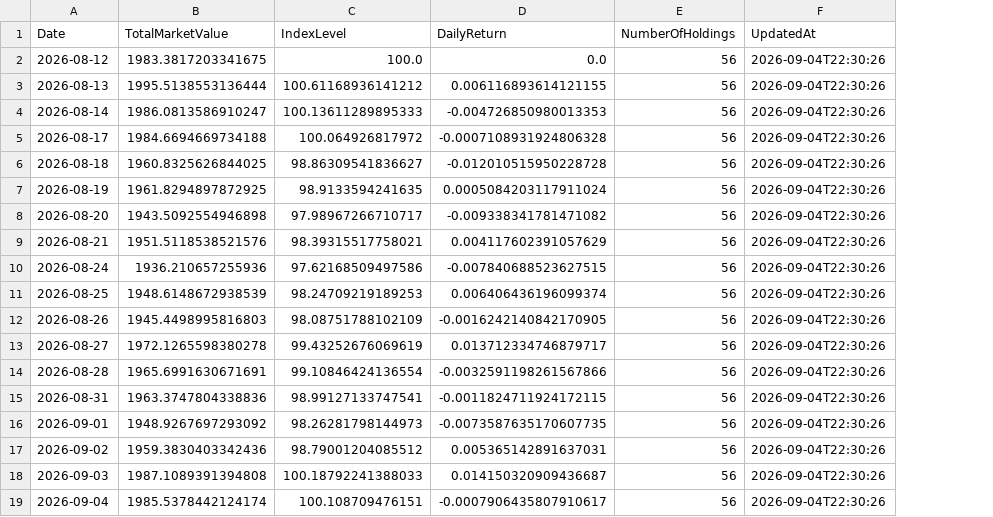
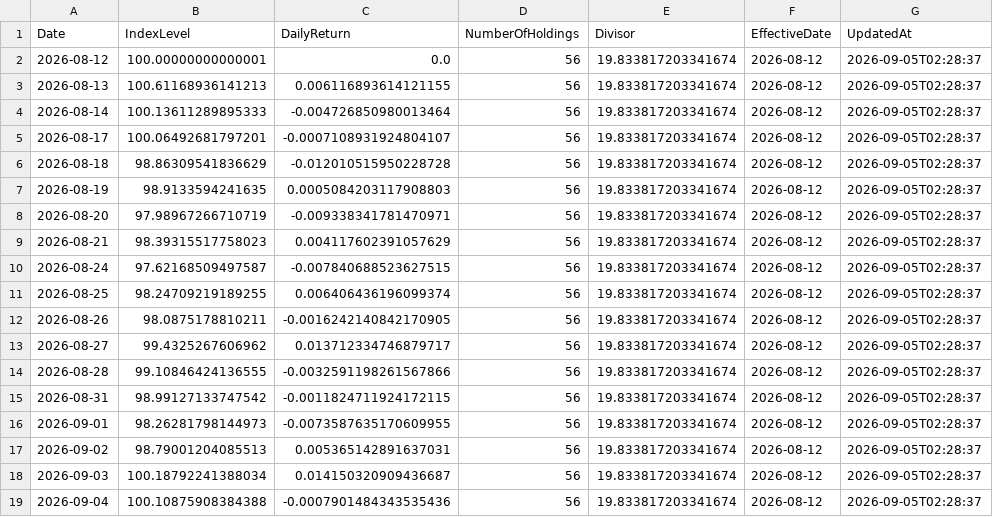
Before and after one commit to RH-102/my-index, a CSV file: data/index_history.csv, drawn as a sheet; removed rows and columns are numbered as before the commit, all else as after; the diff names each change by its address in the sheet, - before the commit and + after, or states it on an @@ line.

```diff
--- a/data/index_history.csv
+++ b/data/index_history.csv
-column B (TotalMarketValue), rows 2-19: 1983.3817203341675 | 1995.5138553136444 | 1986.0813586910247 | 1984.6694669734188 | 1960.8325626844025 | 1961.8294897872925 | 1943.5092554946898 | 1951.5118538521576 | 1936.210657255936 | 1948.6148672938539 | 1945.4498995816803 | 1972.1265598380278 | 1965.6991630671691 | 1963.3747804338836 | 1948.9267697293092 | 1959.3830403342436 | 1987.1089391394808 | 1985.5378442124174
+column E (Divisor), rows 2-19: all 19.833817203341674
+column F (EffectiveDate), rows 2-19: all 2026-08-12
-B2 (IndexLevel): 100.0
+B2 (IndexLevel): 100.00000000000001
-G2:G19 (UpdatedAt): 2026-09-04T22:30:26
+G2:G19 (UpdatedAt): 2026-09-05T02:28:37
-B3 (IndexLevel): 100.61168936141212
+B3 (IndexLevel): 100.61168936141213
-C4 (DailyReturn): -0.004726850980013353
+C4 (DailyReturn): -0.004726850980013464
-B5 (IndexLevel): 100.064926817972
+B5 (IndexLevel): 100.06492681797201
-C5 (DailyReturn): -0.0007108931924806328
+C5 (DailyReturn): -0.0007108931924804107
-B6 (IndexLevel): 98.86309541836627
+B6 (IndexLevel): 98.86309541836629
-C7 (DailyReturn): 0.0005084203117911024
+C7 (DailyReturn): 0.0005084203117908803
-B8 (IndexLevel): 97.98967266710717
+B8 (IndexLevel): 97.98967266710719
-C8 (DailyReturn): -0.009338341781471082
+C8 (DailyReturn): -0.009338341781470971
-B9 (IndexLevel): 98.39315517758021
+B9 (IndexLevel): 98.39315517758023
-B10 (IndexLevel): 97.62168509497586
+B10 (IndexLevel): 97.62168509497587
-B11 (IndexLevel): 98.24709219189253
+B11 (IndexLevel): 98.24709219189255
-B12 (IndexLevel): 98.08751788102109
+B12 (IndexLevel): 98.0875178810211
-B13 (IndexLevel): 99.43252676069619
+B13 (IndexLevel): 99.4325267606962
-B14 (IndexLevel): 99.10846424136554
+B14 (IndexLevel): 99.10846424136555
-B15 (IndexLevel): 98.99127133747541
+B15 (IndexLevel): 98.99127133747542
-C16 (DailyReturn): -0.0073587635170607735
+C16 (DailyReturn): -0.0073587635170609955
-B17 (IndexLevel): 98.79001204085512
+B17 (IndexLevel): 98.79001204085513
-B18 (IndexLevel): 100.18792241388033
+B18 (IndexLevel): 100.18792241388034
-B19 (IndexLevel): 100.108709476151
+B19 (IndexLevel): 100.10875908384388
-C19 (DailyReturn): -0.0007906435807910617
+C19 (DailyReturn): -0.0007901484343535436
```
Also changed, not shown: data/benchmark_history.csv, data/holdings.csv, 8 other files.
